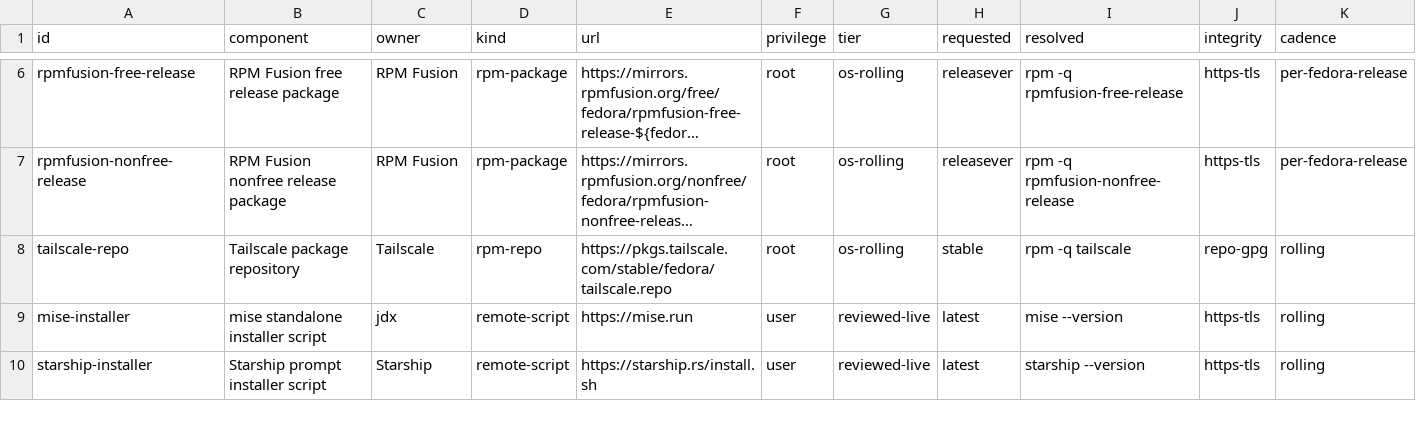
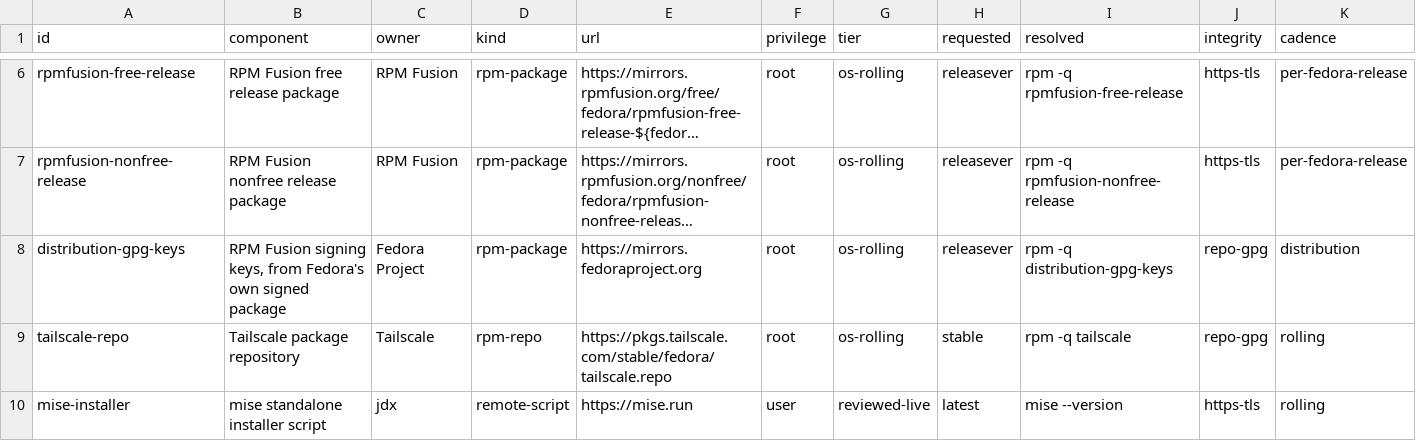
Before and after one commit to KasperElbo/dotfiles, a TSV file: config/network-sources.tsv, drawn as a sheet; only a part is shown, gaps mark what is left out; the shorter side is filled out with more unchanged rows; long unchanged cells end in …; rows hold the shown columns only; the diff names each change by its address in the sheet, - before the commit and + after, or states it on an @@ line.

```diff
--- a/config/network-sources.tsv
+++ b/config/network-sources.tsv
+row 8: distribution-gpg-keys | RPM Fusion signing keys, from Fedora's own signed package | Fedora Project | rpm-package | https://mirrors.fedoraproject.org | root | os-rolling | releasever | rpm -q distribution-gpg-keys | repo-gpg | distribution
```
Also changed, not shown: 10 other files.
